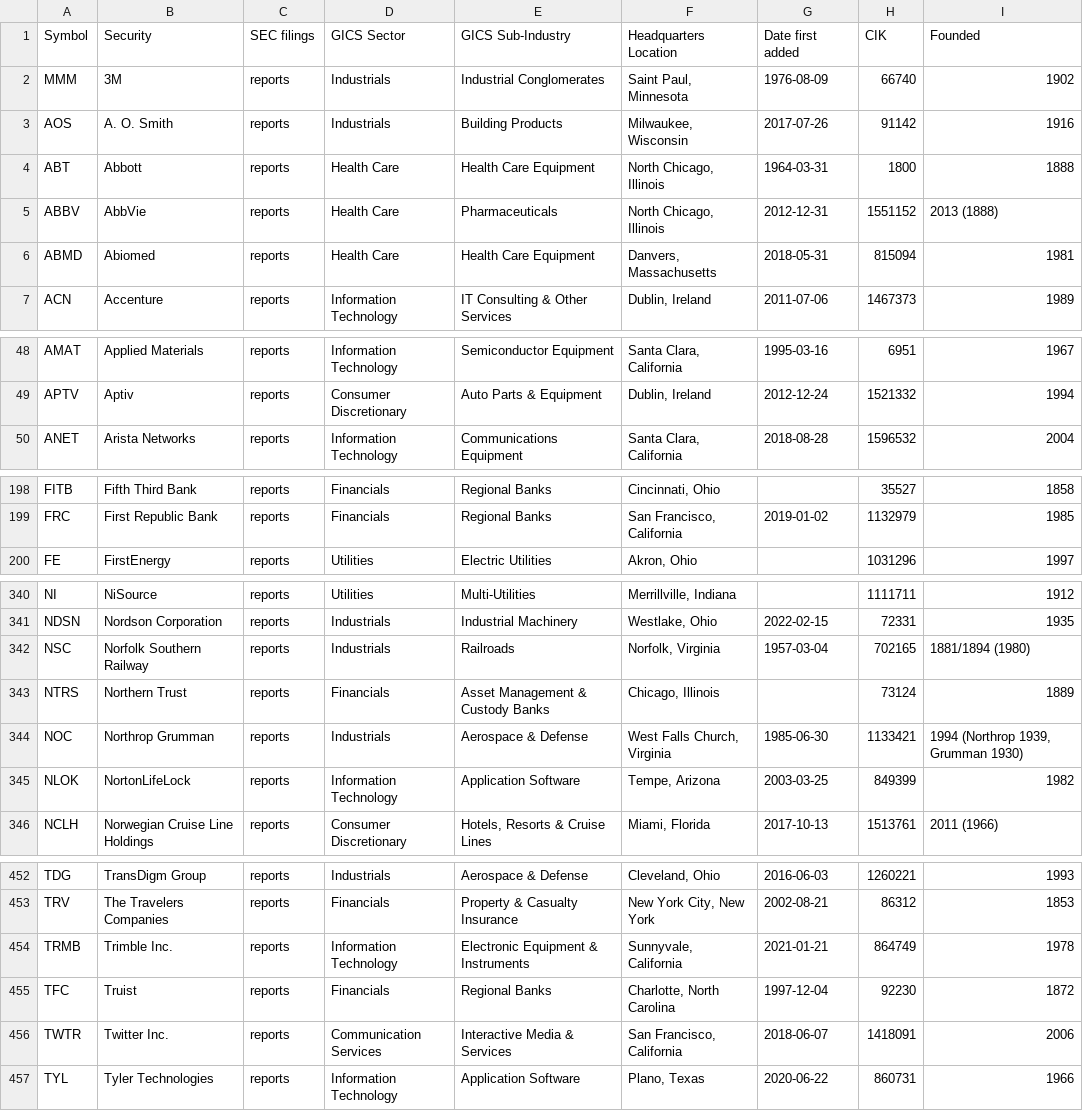
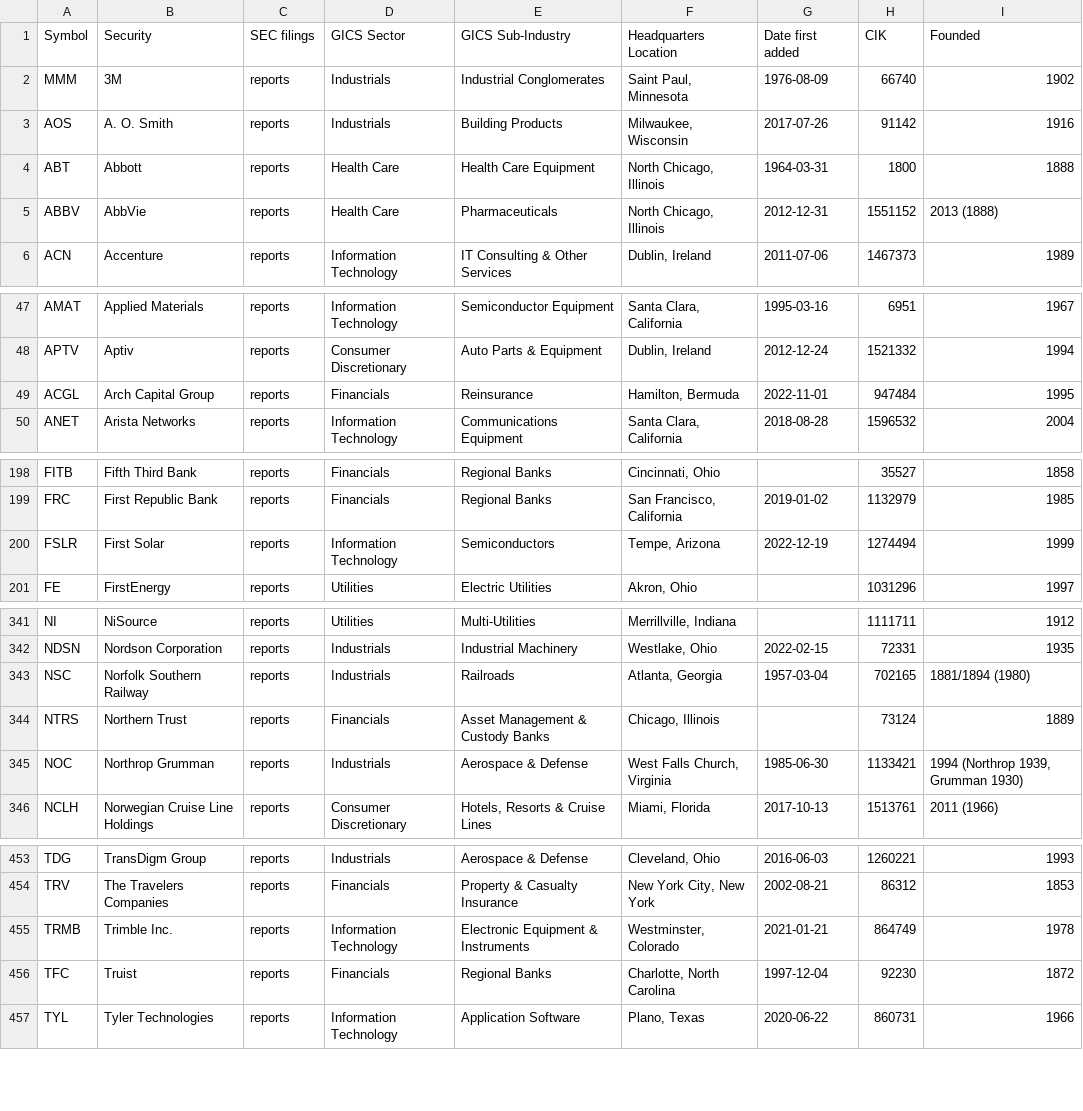
Before and after one commit to fja05680/sp500, a CSV file: sp500.csv, drawn as a sheet; only a part is shown, gaps mark what is left out; the diff covers the shown part only.

```diff
--- a/sp500.csv
+++ b/sp500.csv
@@ -5,3 +5,2 @@ ABT,Abbott,reports,Health Care,Health Care Equipment,"North Chicago, Illinois",1
 ABBV,AbbVie,reports,Health Care,Pharmaceuticals,"North Chicago, Illinois",2012-12-31,1551152,2013 (1888)
-ABMD,Abiomed,reports,Health Care,Health Care Equipment,"Danvers, Massachusetts",2018-05-31,815094,1981
 ACN,Accenture,reports,Information Technology,IT Consulting & Other Services,"Dublin, Ireland",2011-07-06,1467373,1989
@@ -49,2 +48,3 @@ AMAT,Applied Materials,reports,Information Technology,Semiconductor Equipment,"S
 APTV,Aptiv,reports,Consumer Discretionary,Auto Parts & Equipment,"Dublin, Ireland",2012-12-24,1521332,1994
+ACGL,Arch Capital Group,reports,Financials,Reinsurance,"Hamilton, Bermuda",2022-11-01,947484,1995
 ANET,Arista Networks,reports,Information Technology,Communications Equipment,"Santa Clara, California",2018-08-28,1596532,2004
@@ -199,2 +199,3 @@ FITB,Fifth Third Bank,reports,Financials,Regional Banks,"Cincinnati, Ohio",,3552
 FRC,First Republic Bank,reports,Financials,Regional Banks,"San Francisco, California",2019-01-02,1132979,1985
+FSLR,First Solar,reports,Information Technology,Semiconductors,"Tempe, Arizona",2022-12-19,1274494,1999
 FE,FirstEnergy,reports,Utilities,Electric Utilities,"Akron, Ohio",,1031296,1997
@@ -341,6 +342,5 @@ NI,NiSource,reports,Utilities,Multi-Utilities,"Merrillville, Indiana",,1111711,1
 NDSN,Nordson Corporation,reports,Industrials,Industrial Machinery,"Westlake, Ohio",2022-02-15,72331,1935
-NSC,Norfolk Southern Railway,reports,Industrials,Railroads,"Norfolk, Virginia",1957-03-04,702165,1881/1894 (1980)
+NSC,Norfolk Southern Railway,reports,Industrials,Railroads,"Atlanta, Georgia",1957-03-04,702165,1881/1894 (1980)
 NTRS,Northern Trust,reports,Financials,Asset Management & Custody Banks,"Chicago, Illinois",,73124,1889
 NOC,Northrop Grumman,reports,Industrials,Aerospace & Defense,"West Falls Church, Virginia",1985-06-30,1133421,"1994 (Northrop 1939, Grumman 1930)"
-NLOK,NortonLifeLock,reports,Information Technology,Application Software,"Tempe, Arizona",2003-03-25,849399,1982
 NCLH,Norwegian Cruise Line Holdings,reports,Consumer Discretionary,"Hotels, Resorts & Cruise Lines","Miami, Florida",2017-10-13,1513761,2011 (1966)
@@ -453,5 +454,4 @@ TDG,TransDigm Group,reports,Industrials,Aerospace & Defense,"Cleveland, Ohio",20
 TRV,The Travelers Companies,reports,Financials,Property & Casualty Insurance,"New York City, New York",2002-08-21,86312,1853
-TRMB,Trimble Inc.,reports,Information Technology,Electronic Equipment & Instruments,"Sunnyvale, California",2021-01-21,864749,1978
+TRMB,Trimble Inc.,reports,Information Technology,Electronic Equipment & Instruments,"Westminster, Colorado",2021-01-21,864749,1978
 TFC,Truist,reports,Financials,Regional Banks,"Charlotte, North Carolina",1997-12-04,92230,1872
-TWTR,Twitter Inc.,reports,Communication Services,Interactive Media & Services,"San Francisco, California",2018-06-07,1418091,2006
 TYL,Tyler Technologies,reports,Information Technology,Application Software,"Plano, Texas",2020-06-22,860731,1966
```
Also changed, not shown: 2 added rows, 1 removed row and 4 edited cells elsewhere in this file, sp500_changes_since_2019.csv, 4 other files.
